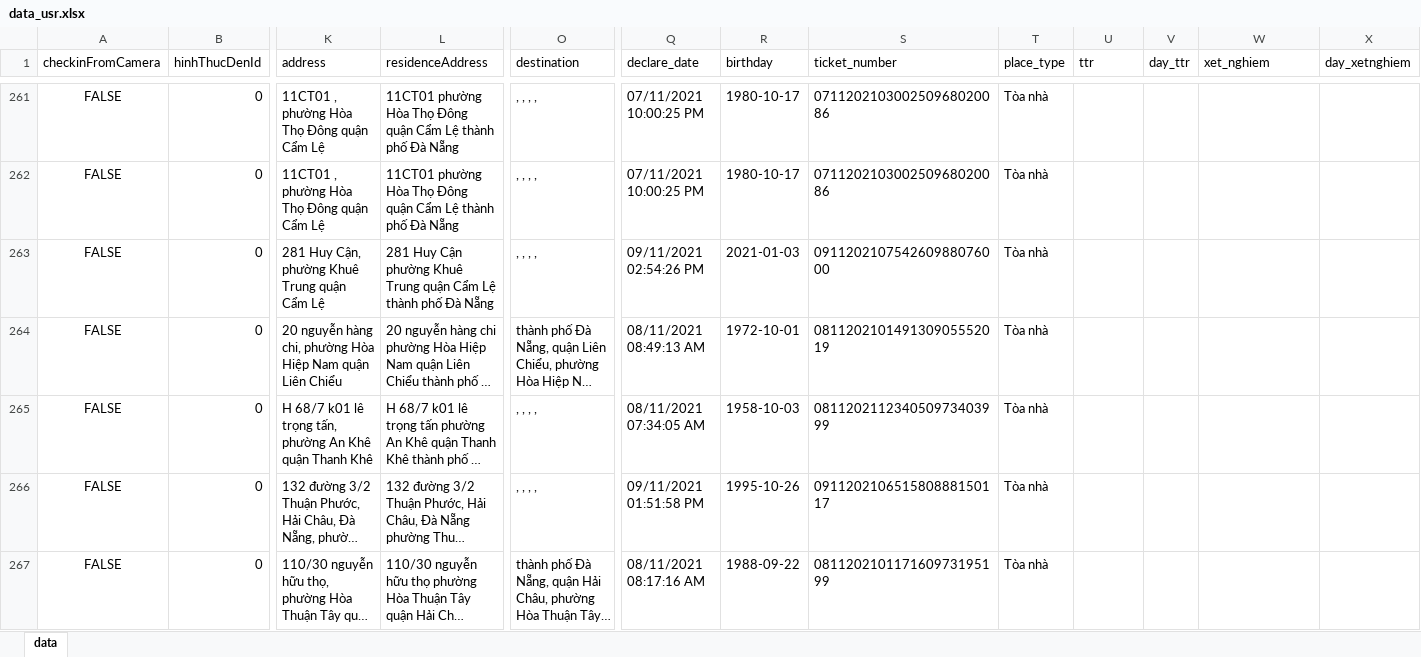
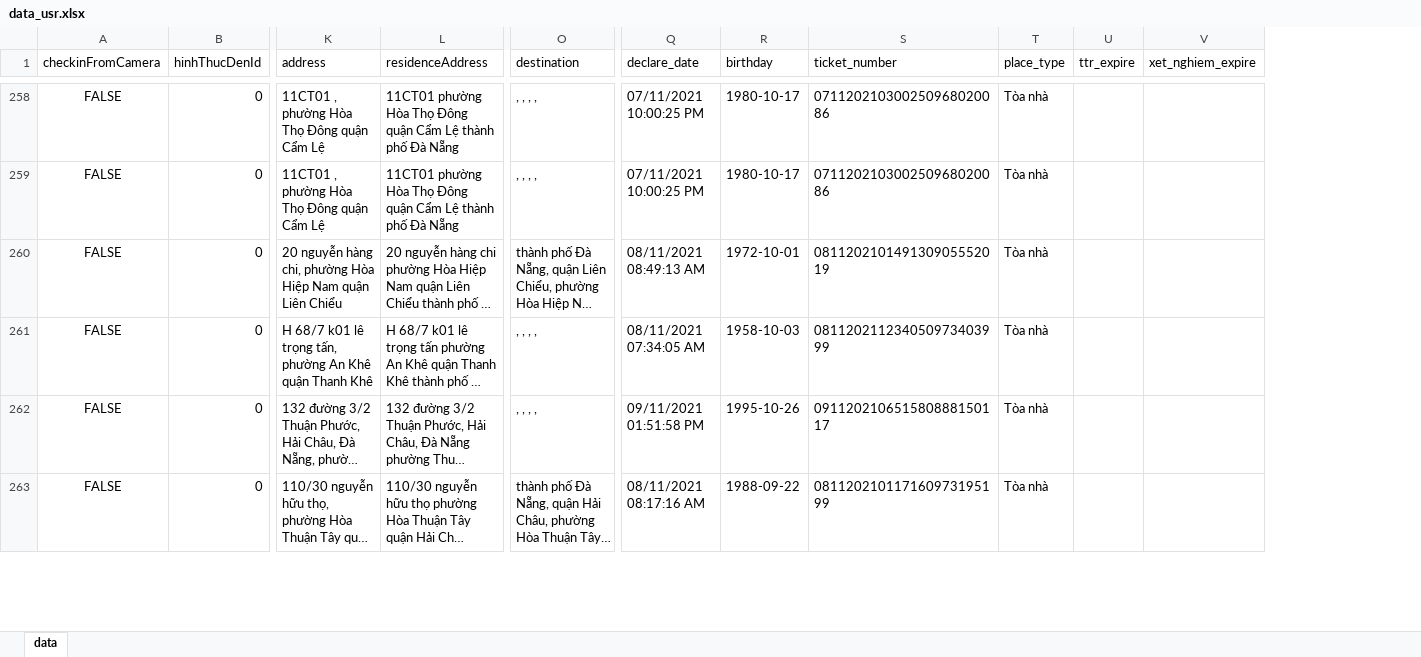
Before and after one commit to thienpn1/qrcode, an Excel workbook: data_usr.xlsx, sheet data, drawn as a sheet; only a part is shown, gaps mark what is left out; long unchanged cells end in …; values as stored, in another font and other column widths than the file's, no borders; removed rows and columns are numbered as before the commit, all else as after; rows hold the shown columns only; the diff covers the shown part only; the diff names each change by its address in the sheet, - before the commit and + after, or states it on an @@ line.

```diff
--- a/data_usr.xlsx (sheet data)
+++ b/data_usr.xlsx (sheet data)
-column V (day_ttr), empty
-column X (day_xetnghiem), empty
-U1: ttr
+U1: ttr_expire
-V1: xet_nghiem
+V1: xet_nghiem_expire
-row 263: FALSE | 0 | 281 Huy Cận, phường Khuê Trung quận Cẩm Lệ | 281 Huy Cận phường Khuê Trung quận Cẩm Lệ thành phố Đà Nẵng | , , , , | 09/11/2021 02:54:26 PM | 2021-01-03 | 091120210754260988076000 | Tòa nhà
```
Also changed, not shown: 29 removed rows and 4 edited cells elsewhere in this sheet, 7 other files.
